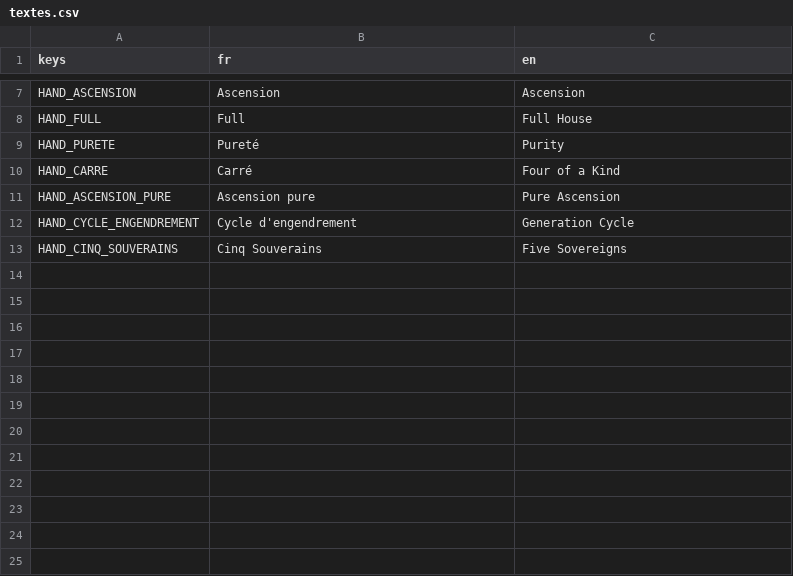
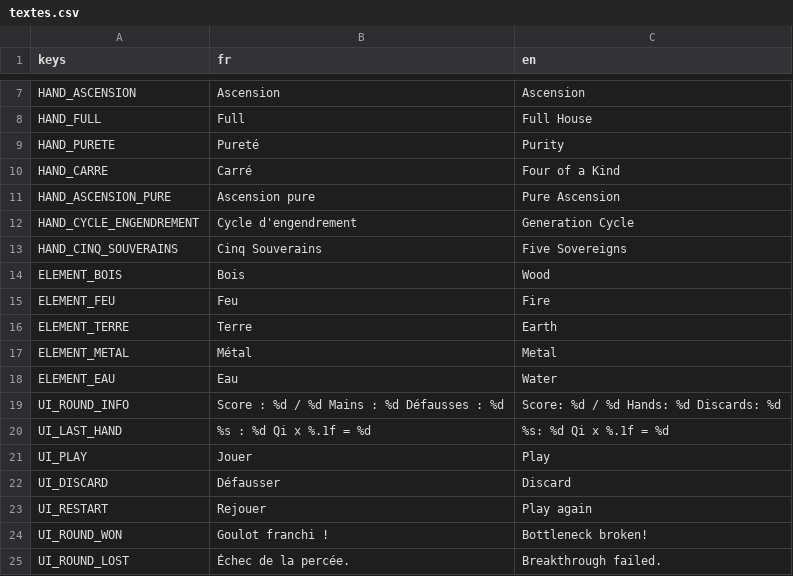
Before and after one commit to BazeOnigiri/deckbuilder-cultivation, a CSV file: localization/textes.csv, drawn as a sheet; only a part is shown, gaps mark what is left out; the diff names each change by its address in the sheet, - before the commit and + after, or states it on an @@ line.

Commit message:
feat(ui): ajoute le premier ecran de round jouable

```diff
--- a/localization/textes.csv
+++ b/localization/textes.csv
+row 14: ELEMENT_BOIS | Bois | Wood
+row 15: ELEMENT_FEU | Feu | Fire
+row 16: ELEMENT_TERRE | Terre | Earth
+row 17: ELEMENT_METAL | Métal | Metal
+row 18: ELEMENT_EAU | Eau | Water
+row 19: UI_ROUND_INFO | Score : %d / %d Mains : %d Défausses : %d | Score: %d / %d Hands: %d Discards: %d
+row 20: UI_LAST_HAND | %s : %d Qi x %.1f = %d | %s: %d Qi x %.1f = %d
+row 21: UI_PLAY | Jouer | Play
+row 22: UI_DISCARD | Défausser | Discard
+row 23: UI_RESTART | Rejouer | Play again
+row 24: UI_ROUND_WON | Goulot franchi ! | Bottleneck broken!
+row 25: UI_ROUND_LOST | Échec de la percée. | Breakthrough failed.
```
Also changed, not shown: 8 other files.
